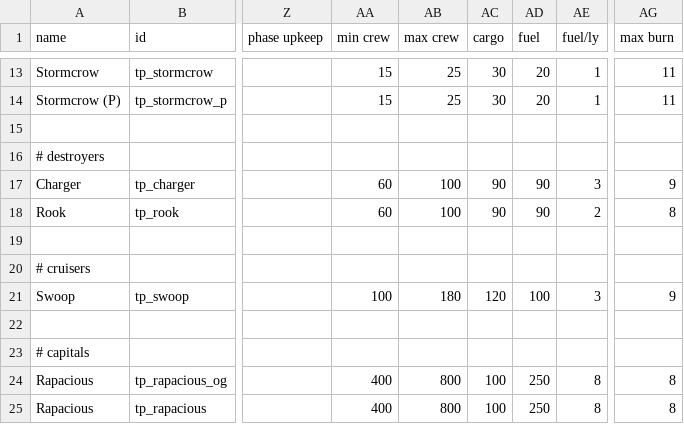
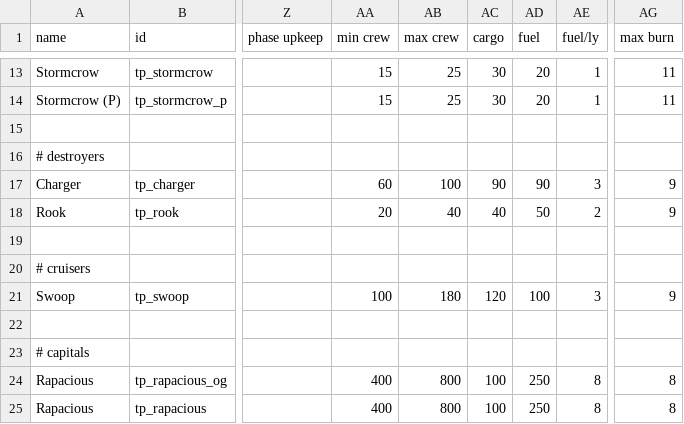
Before and after one commit to Auraekon/TerriblePirates, a CSV file: data/hulls/ship_data.csv, drawn as a sheet; only a part is shown, gaps mark what is left out; the diff names each change by its address in the sheet, - before the commit and + after, or states it on an @@ line.

Commit message:
patch(rook): changed burn level from 8 to 9. Changed fuel capacity and cargo capacity.

```diff
--- a/data/hulls/ship_data.csv
+++ b/data/hulls/ship_data.csv
-AA18 (min crew): 60
+AA18 (min crew): 20
-AB18 (max crew): 100
+AB18 (max crew): 40
-AC18 (cargo): 90
+AC18 (cargo): 40
-AD18 (fuel): 90
+AD18 (fuel): 50
-AG18 (max burn): 8
+AG18 (max burn): 9
```
Also changed, not shown: 2 other files.
